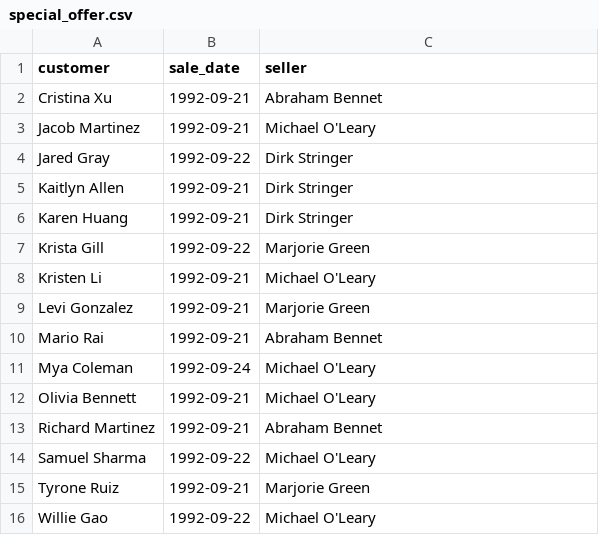
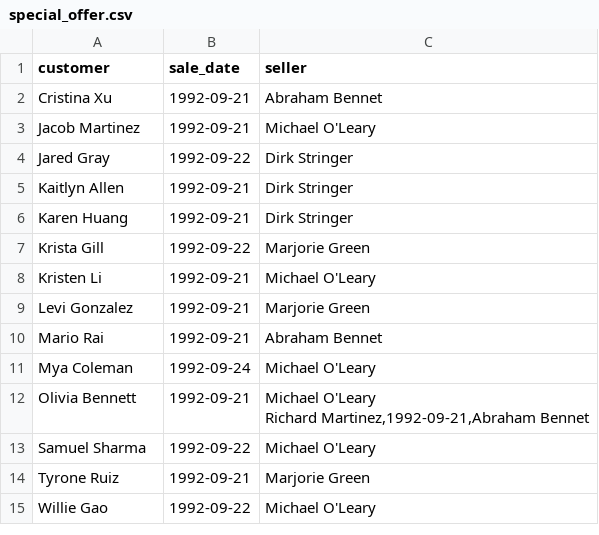
Before and after one commit to 98Alex/data-analytics-project-92, a CSV file: special_offer.csv, drawn as a sheet; ↵ is a line break in a cell; the diff names each change by its address in the sheet, - before the commit and + after, or states it on an @@ line.

Commit message:
special_offer.csv

```diff
--- a/special_offer.csv
+++ b/special_offer.csv
-C12 (seller): Michael O'Leary
+C12 (seller): Michael O'Leary ↵ Richard Martinez,1992-09-21,Abraham Bennet
-row 13: Richard Martinez | 1992-09-21 | Abraham Bennet
```
